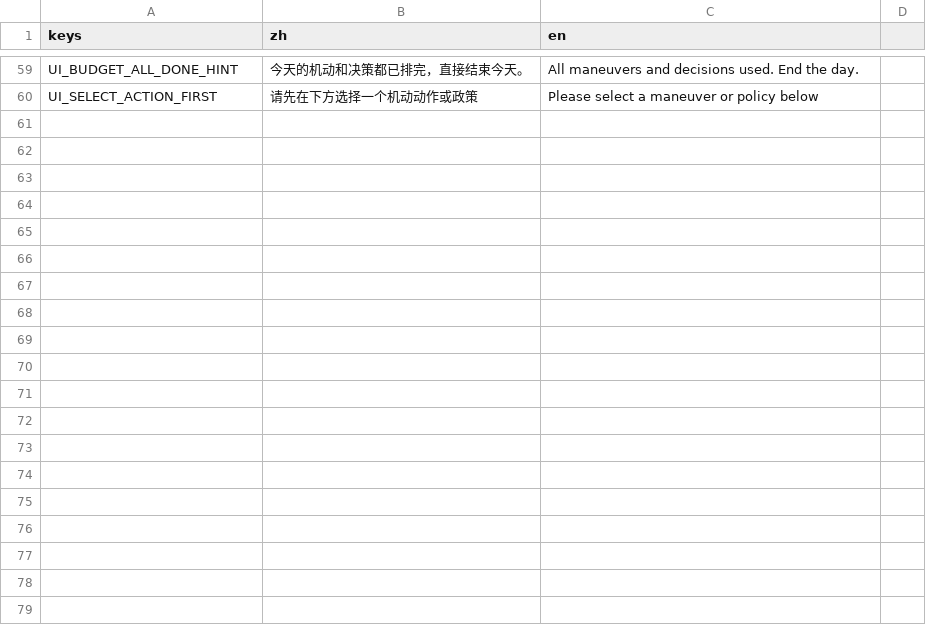
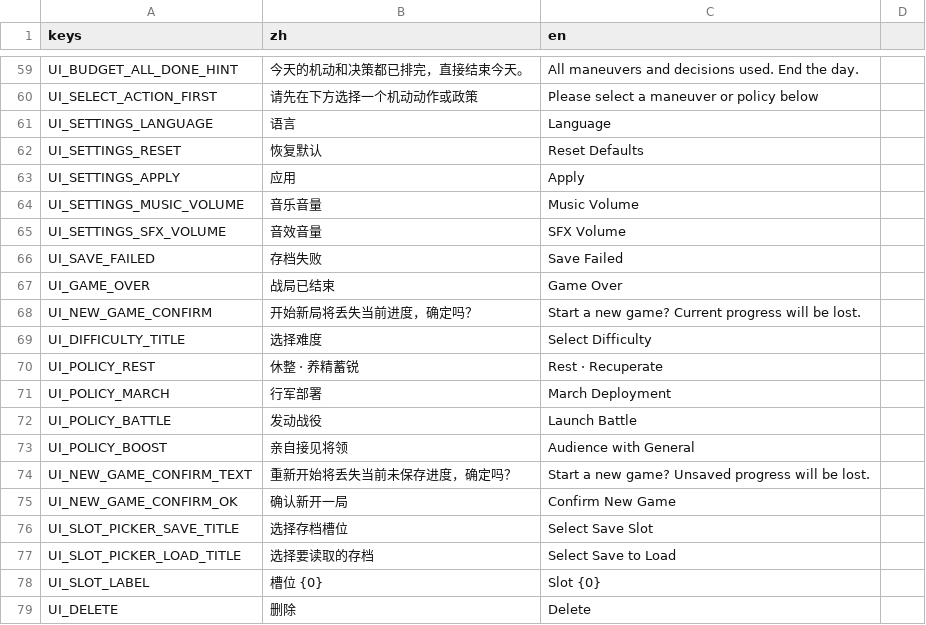
Before and after one commit to koushuijinne/CentJours, a CSV file: src/data/translations/game_text.csv, drawn as a sheet; only a part is shown, gaps mark what is left out; the diff covers the shown part only.

```diff
--- a/src/data/translations/game_text.csv
+++ b/src/data/translations/game_text.csv
@@ -60 +60,20 @@ UI_BUDGET_ALL_DONE_HINT,今天的机动和决策都已排完，直接结束今
 UI_SELECT_ACTION_FIRST,请先在下方选择一个机动动作或政策,Please select a maneuver or policy below
+UI_SETTINGS_LANGUAGE,语言,Language
+UI_SETTINGS_RESET,恢复默认,Reset Defaults
+UI_SETTINGS_APPLY,应用,Apply
+UI_SETTINGS_MUSIC_VOLUME,音乐音量,Music Volume
+UI_SETTINGS_SFX_VOLUME,音效音量,SFX Volume
+UI_SAVE_FAILED,存档失败,Save Failed
+UI_GAME_OVER,战局已结束,Game Over
+UI_NEW_GAME_CONFIRM,开始新局将丢失当前进度，确定吗？,Start a new game? Current progress will be lost.
+UI_DIFFICULTY_TITLE,选择难度,Select Difficulty
+UI_POLICY_REST,休整 · 养精蓄锐,Rest · Recuperate
+UI_POLICY_MARCH,行军部署,March Deployment
+UI_POLICY_BATTLE,发动战役,Launch Battle
+UI_POLICY_BOOST,亲自接见将领,Audience with General
+UI_NEW_GAME_CONFIRM_TEXT,重新开始将丢失当前未保存进度，确定吗？,Start a new game? Unsaved progress will be lost.
+UI_NEW_GAME_CONFIRM_OK,确认新开一局,Confirm New Game
+UI_SLOT_PICKER_SAVE_TITLE,选择存档槽位,Select Save Slot
+UI_SLOT_PICKER_LOAD_TITLE,选择要读取的存档,Select Save to Load
+UI_SLOT_LABEL,槽位 {0},Slot {0}
+UI_DELETE,删除,Delete
```
Also changed, not shown: 38 added rows elsewhere in this file, 6 other files.
